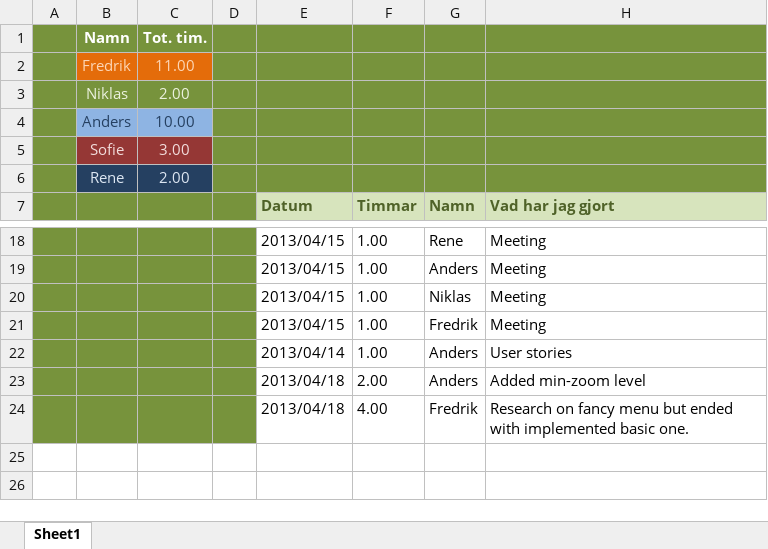
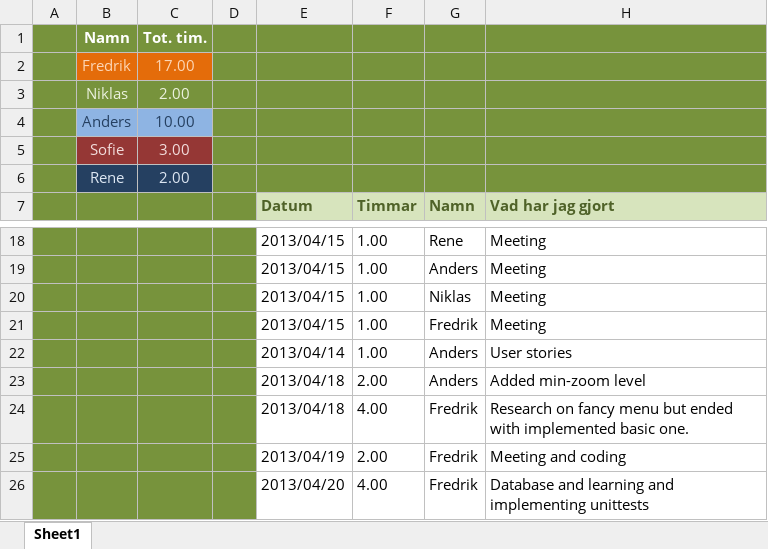
Before and after one commit to drderkummer/Software-Engineering-Project, an Excel workbook: Arbetsdagbok.xlsx, sheet Sheet1, drawn as a sheet; only a part is shown, gaps mark what is left out; values as stored, in another font and other column widths than the file's, no borders; the diff names each change by its address in the sheet, - before the commit and + after, or states it on an @@ line.

```diff
--- a/Arbetsdagbok.xlsx (sheet Sheet1)
+++ b/Arbetsdagbok.xlsx (sheet Sheet1)
-C2: 11.00
+C2: 17.00
+row 25:  |  |  |  | 2013/04/19 | 2.00 | Fredrik | Meeting and coding
+row 26:  |  |  |  | 2013/04/20 | 4.00 | Fredrik | Database and learning and implementing unittests
```
Also changed, not shown: 4 other files.
